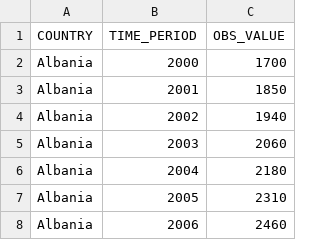
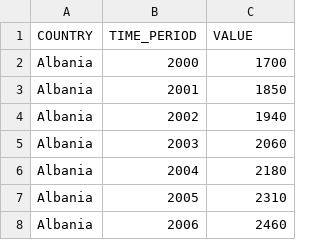
Before and after one commit to blox-dev/InfoVis-Project, a CSV file: data/GDP_linear_labels_p.csv, drawn as a sheet; only a part is shown.

```diff
--- a/data/GDP_linear_labels_p.csv
+++ b/data/GDP_linear_labels_p.csv
@@ -1,2 +1,2 @@
-COUNTRY,TIME_PERIOD,OBS_VALUE
+COUNTRY,TIME_PERIOD,VALUE
 Albania,2000,1700
```
Also changed, not shown: data/Crime_violence_vandalism_by_degree_of_urbanisation_p.csv, data/Electricity_prices_for_household_consumers_p.csv, 15 other files.
